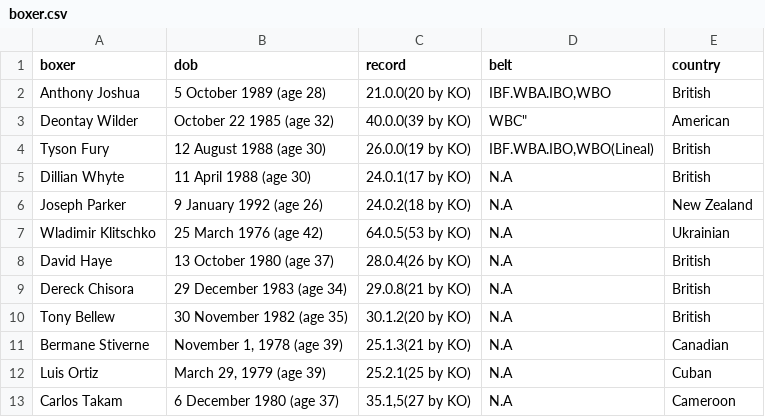
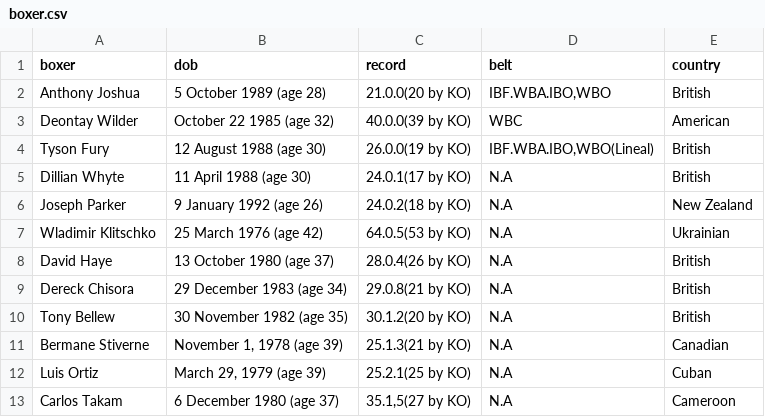
Before and after one commit to mneedham/boxing_rec2.0, a CSV file: boxer.csv, drawn as a sheet.

```diff
--- a/boxer.csv
+++ b/boxer.csv
@@ -2,3 +2,3 @@ boxer,dob,record,belt,country,
 "Anthony Joshua","5 October 1989 (age 28)","21.0.0(20 by KO)","IBF.WBA.IBO,WBO","British"
-"Deontay  Wilder","October 22 1985 (age 32)","40.0.0(39 by KO)",""WBC","American"
+"Deontay  Wilder","October 22 1985 (age 32)","40.0.0(39 by KO)","WBC","American"
 "Tyson Fury","12 August 1988 (age 30)","26.0.0(19 by KO)","IBF.WBA.IBO,WBO(Lineal)","British"
```
Also changed, not shown: 1 other file.
